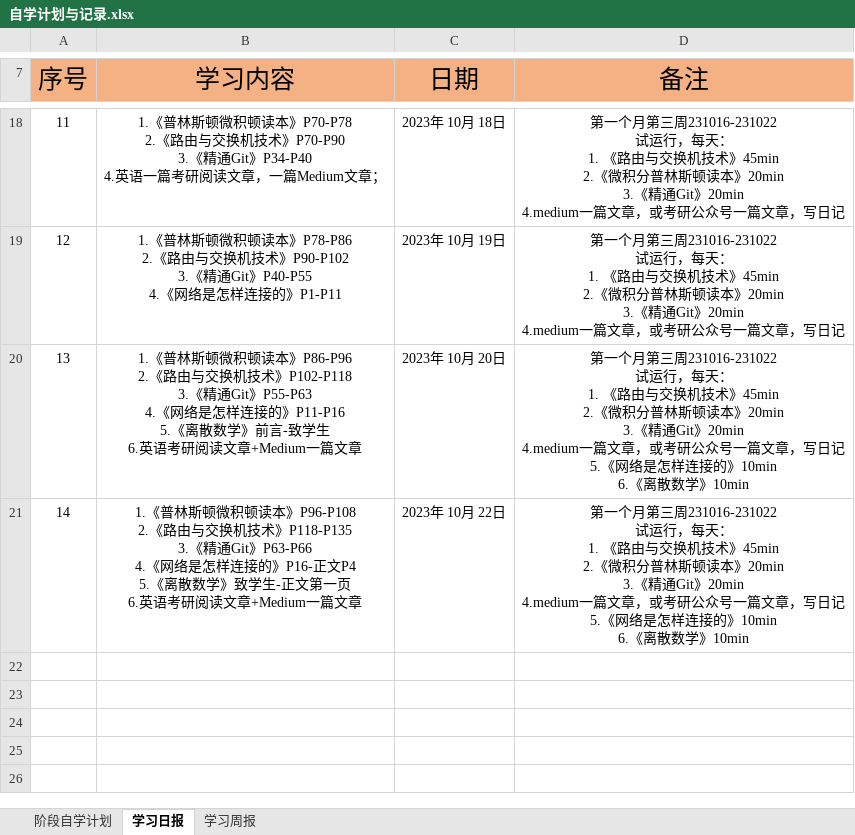
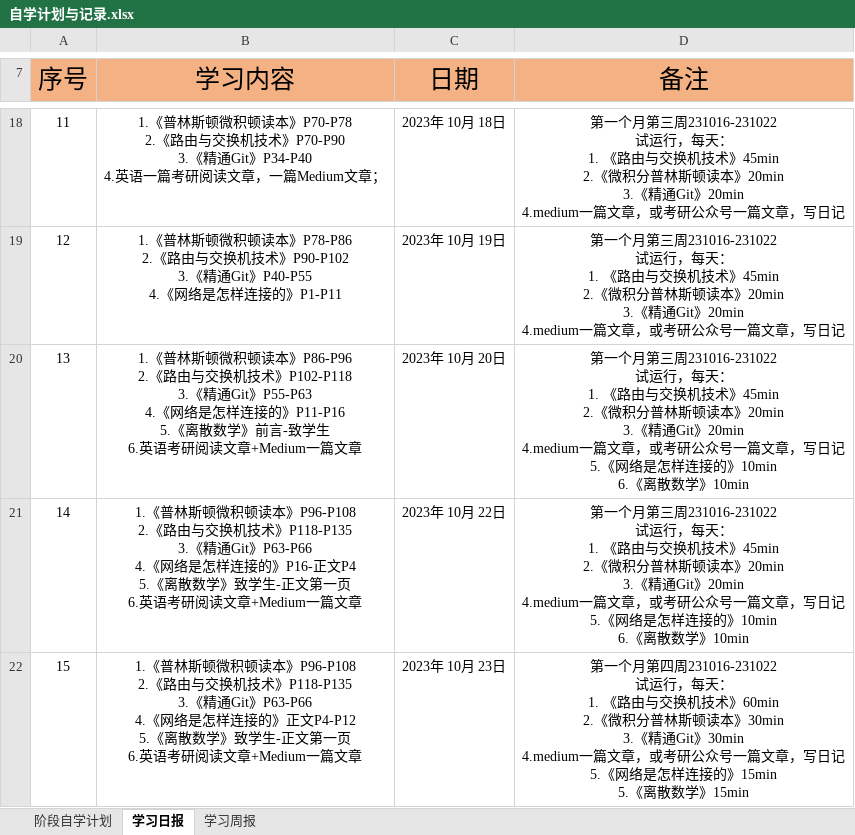
Before and after one commit to cswuhan/cswuhan.github.io, an Excel workbook: dairy/自学计划与记录.xlsx, sheet 学习日报, drawn as a sheet; only a part is shown, gaps mark what is left out; values as stored, in another font and other column widths than the file's, no borders; ↵ is a line break in a cell; the diff names each change by its address in the sheet, - before the commit and + after, or states it on an @@ line.

```diff
--- a/dairy/自学计划与记录.xlsx (sheet 学习日报)
+++ b/dairy/自学计划与记录.xlsx (sheet 学习日报)
+row 22: 15 | 1.《普林斯顿微积顿读本》P96-P108 ↵ 2.《路由与交换机技术》P118-P135 ↵ 3.《精通Git》P63-P66 ↵ 4.《网络是怎样连接的》正文P4-P12 ↵ 5.《离散数学》致学生-正文第一页 ↵ 6.英语考研阅读文章+Medium一篇文章 | 2023年 10月 23日 | 第一个月第四周231016-231022 ↵ 试运行，每天： ↵ 1. 《路由与交换机技术》60min ↵ 2.《微积分普林斯顿读本》30min ↵ 3.《精通Git》30min ↵ 4.medium一篇文章，或考研公众号一篇文章，写日记 ↵ 5.《网络是怎样连接的》15min ↵ 5.《离散数学》15min
```
Also changed, not shown: sheet 学习周报, 1 other file.
